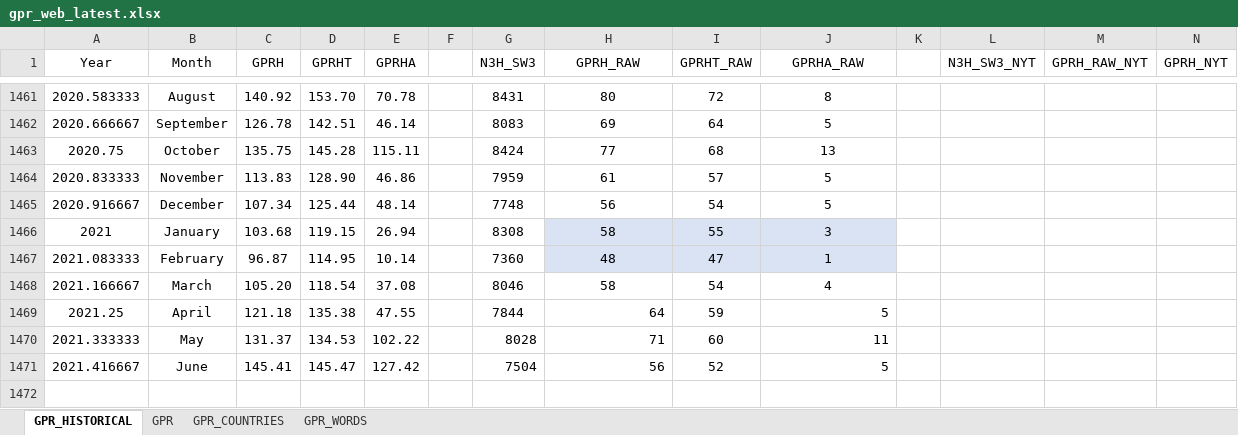
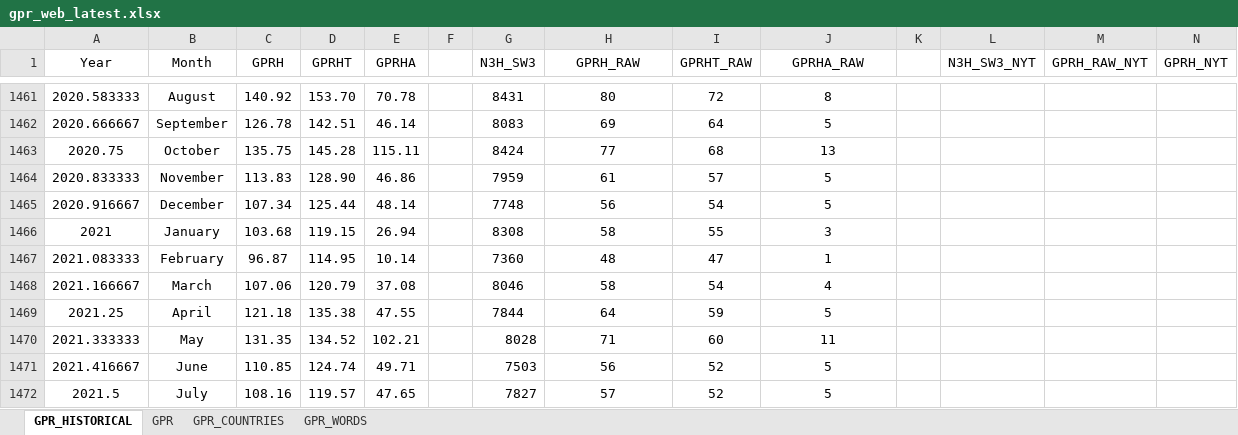
Before and after one commit to iacoviel/iacoviel.github.io, an Excel workbook: gpr_files/gpr_web_latest.xlsx, sheet GPR_HISTORICAL, drawn as a sheet; only a part is shown, gaps mark what is left out; values as stored, in another font and other column widths than the file's, no borders; the diff names each change by its address in the sheet, - before the commit and + after, or states it on an @@ line.

```diff
--- a/gpr_files/gpr_web_latest.xlsx (sheet GPR_HISTORICAL)
+++ b/gpr_files/gpr_web_latest.xlsx (sheet GPR_HISTORICAL)
-H1466:J1467 fill: #DAE3F3
+H1466:J1467 fill: none
-C1468 (GPRH): 105.20
+C1468 (GPRH): 107.06
-D1468 (GPRHT): 118.54
+D1468 (GPRHT): 120.79
-H1469:H1471 alignment: right
+H1469:H1471 alignment: center
-J1469:J1471 alignment: right
+J1469:J1471 alignment: center
-C1470 (GPRH): 131.37
+C1470 (GPRH): 131.35
-D1470 (GPRHT): 134.53
+D1470 (GPRHT): 134.52
-E1470 (GPRHA): 102.22
+E1470 (GPRHA): 102.21
-C1471 (GPRH): 145.41
+C1471 (GPRH): 110.85
-D1471 (GPRHT): 145.47
+D1471 (GPRHT): 124.74
-E1471 (GPRHA): 127.42
+E1471 (GPRHA): 49.71
-G1471 (N3H_SW3): 7504
+G1471 (N3H_SW3): 7503
+row 1472: 2021.5 | July | 108.16 | 119.57 | 47.65 |  | 7827 | 57 | 52 | 5
```
Also changed, not shown: sheet GPR_COUNTRIES, sheet GPR.
